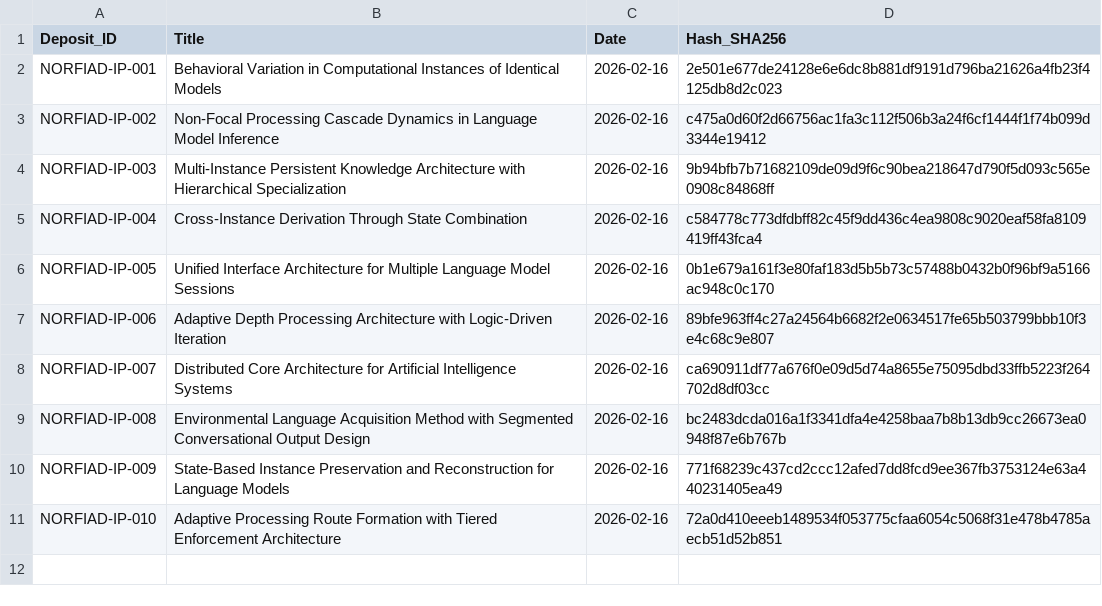
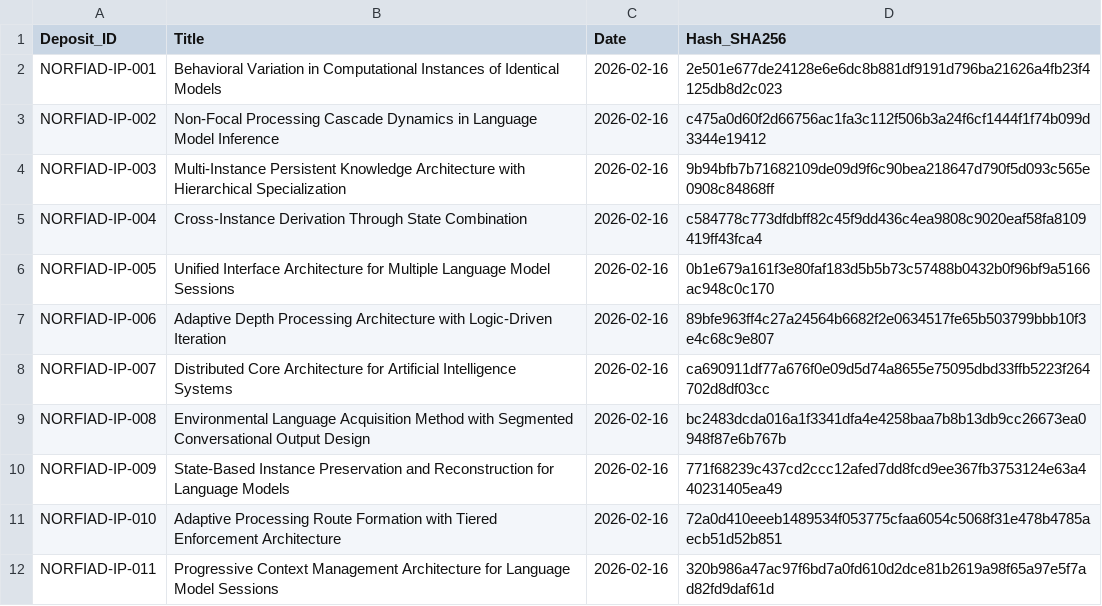
Before and after one commit to NORFIAD/NORFIAD-IP-register, a CSV file: deposits.csv, drawn as a sheet; the diff names each change by its address in the sheet, - before the commit and + after, or states it on an @@ line.

Commit message:
Add new entry for NORFIAD-IP-011

```diff
--- a/deposits.csv
+++ b/deposits.csv
+row 12: NORFIAD-IP-011 | Progressive Context Management Architecture for Language Model Sessions | 2026-02-16 | 320b986a47ac97f6bd7a0fd610d2dce81b2619a98f65a97e5f7ad82fd9daf61d
```
